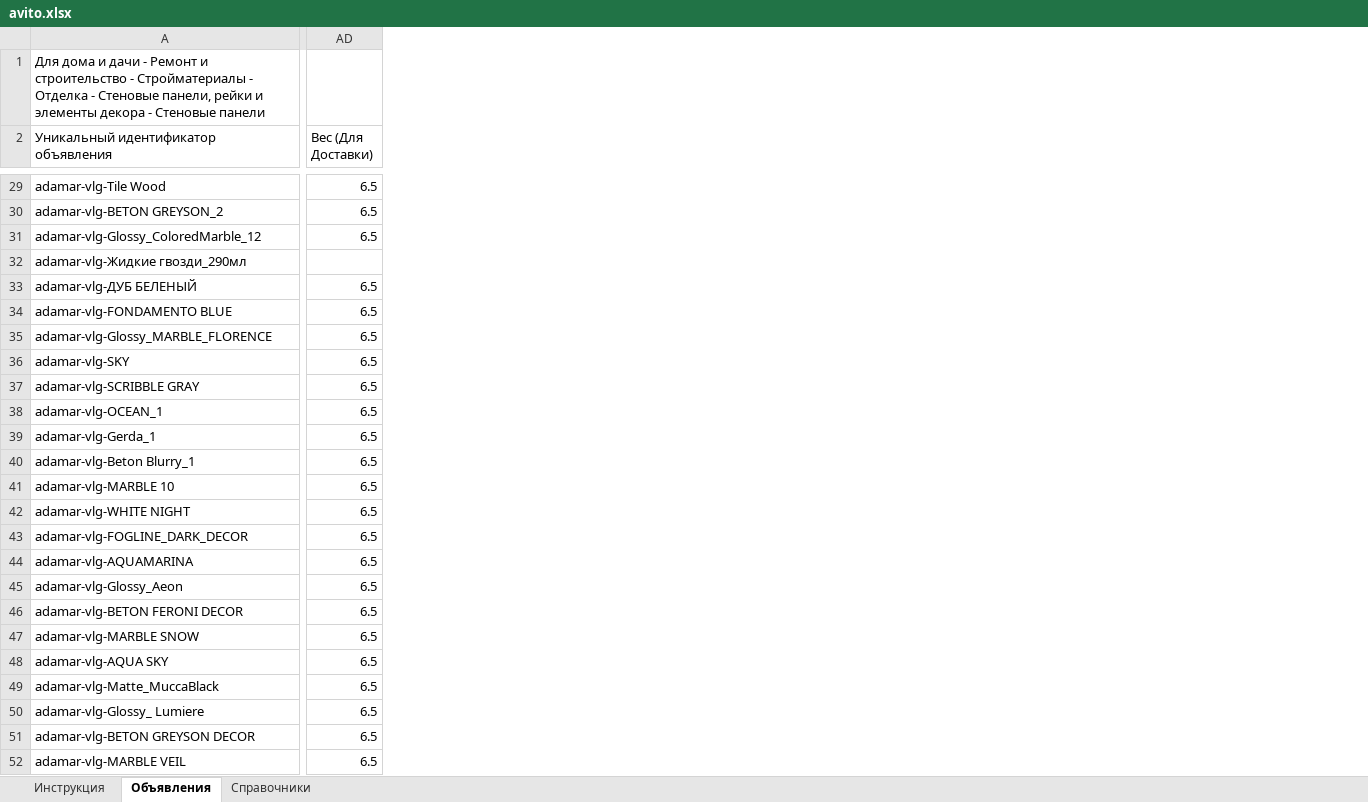
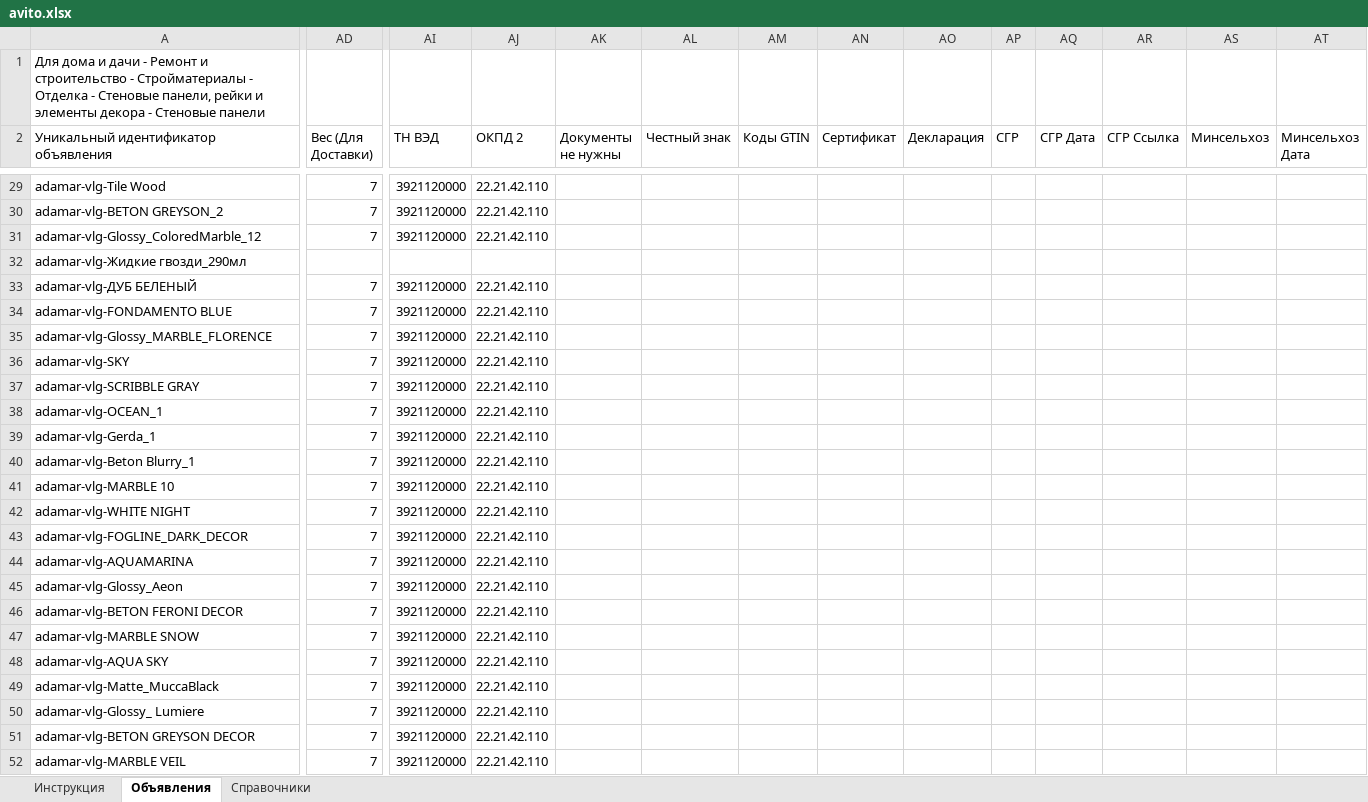
Before and after one commit to balakin34reg-boop/projekt, an Excel workbook: avito.xlsx, sheet Объявления, drawn as a sheet; only a part is shown, gaps mark what is left out; values as stored, in another font and other column widths than the file's, no cell formats; the diff covers the shown part only; the diff names each change by its address in the sheet, - before the commit and + after, or states it on an @@ line.

```diff
--- a/avito.xlsx (sheet Объявления)
+++ b/avito.xlsx (sheet Объявления)
+column AI (ТН ВЭД), rows 29-52: 3921120000 | 3921120000 | 3921120000 |  | 3921120000 | 3921120000 | 3921120000 | 3921120000 | 3921120000 | 3921120000 | 3921120000 | 3921120000 | 3921120000 | 3921120000 | 3921120000 | 3921120000 | 3921120000 | 3921120000 | 3921120000 | 3921120000 | 3921120000 | 3921120000 | 3921120000 | 3921120000
+column AJ (ОКПД 2), rows 29-52: 22.21.42.110 | 22.21.42.110 | 22.21.42.110 |  | 22.21.42.110 | 22.21.42.110 | 22.21.42.110 | 22.21.42.110 | 22.21.42.110 | 22.21.42.110 | 22.21.42.110 | 22.21.42.110 | 22.21.42.110 | 22.21.42.110 | 22.21.42.110 | 22.21.42.110 | 22.21.42.110 | 22.21.42.110 | 22.21.42.110 | 22.21.42.110 | 22.21.42.110 | 22.21.42.110 | 22.21.42.110 | 22.21.42.110
+column AK (Документы не нужны), empty
+column AL (Честный знак), empty
+column AM (Коды GTIN), empty
+column AN (Сертификат), empty
+column AO (Декларация), empty
+column AP (СГР), empty
+column AQ (СГР Дата), empty
+column AR (СГР Ссылка), empty
+column AS (Минсельхоз), empty
+column AT (Минсельхоз Дата), empty
-AD29:AD31 (Вес (Для Доставки)): 6.5
+AD29:AD31 (Вес (Для Доставки)): 7
-AD33:AD52 (Вес (Для Доставки)): 6.5
+AD33:AD52 (Вес (Для Доставки)): 7
```
Also changed, not shown: 3 added columns and 24 edited cells elsewhere in this sheet, sheet Справочники, cell formats.
